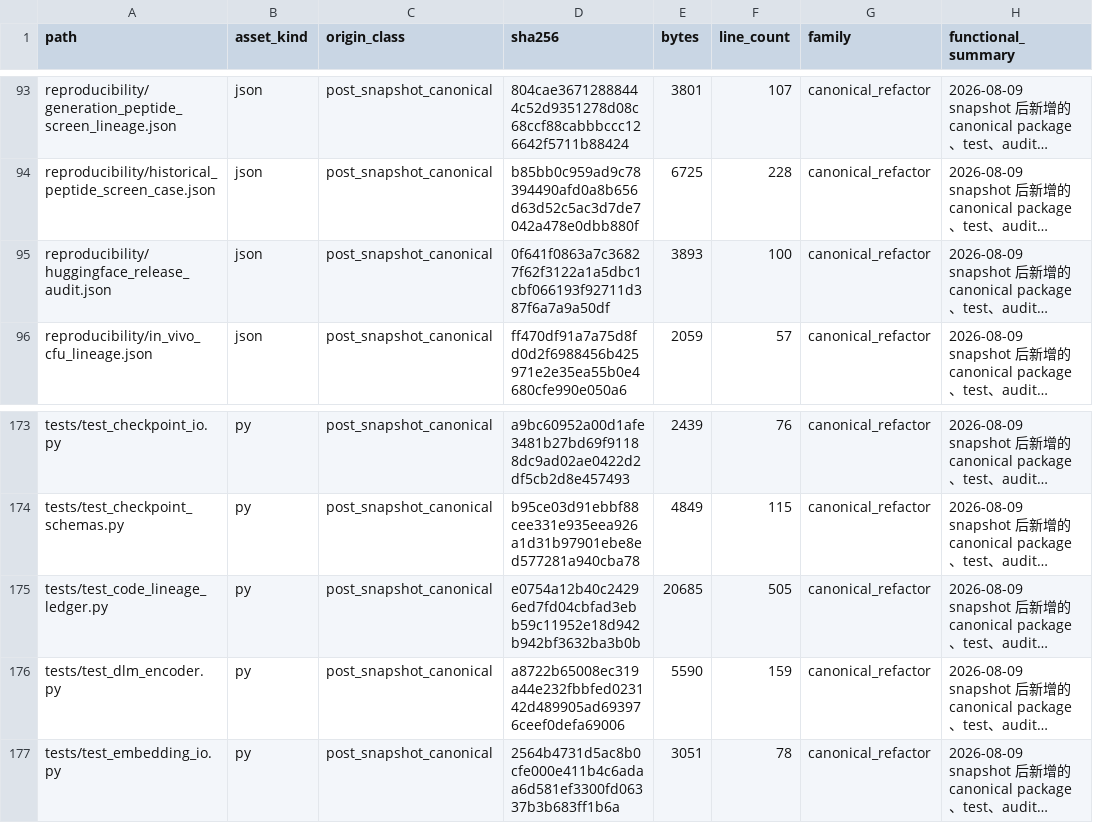
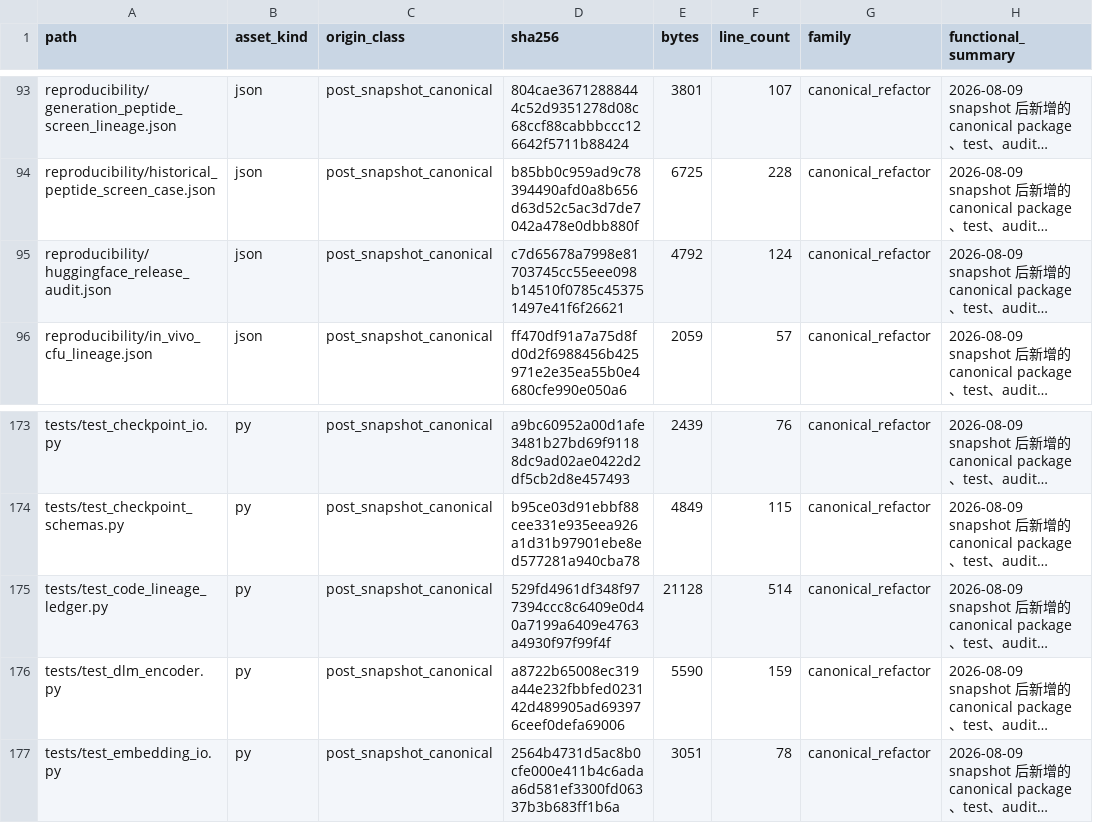
Before and after one commit to DragonDescentZerotsu/ApexOracle-MDLM, a CSV file: reproducibility/code_asset_ledger.csv, drawn as a sheet; only a part is shown, gaps mark what is left out; long unchanged cells end in …; the diff names each change by its address in the sheet, - before the commit and + after, or states it on an @@ line.

```diff
--- a/reproducibility/code_asset_ledger.csv
+++ b/reproducibility/code_asset_ledger.csv
-D95 (sha256): 0f641f0863a7c36827f62f3122a1a5dbc1cbf066193f92711d387f6a7a9a50df
+D95 (sha256): c7d65678a7998e81703745cc55eee098b14510f0785c453751497e41f6f26621
-E95 (bytes): 3893
+E95 (bytes): 4792
-F95 (line_count): 100
+F95 (line_count): 124
-D175 (sha256): e0754a12b40c24296ed7fd04cbfad3ebb59c11952e18d942b942bf3632ba3b0b
+D175 (sha256): 529fd4961df348f977394ccc8c6409e0d40a7199a6409e4763a4930f97f99f4f
-E175 (bytes): 20685
+E175 (bytes): 21128
-F175 (line_count): 505
+F175 (line_count): 514
```
Also changed, not shown: 5 other files.
